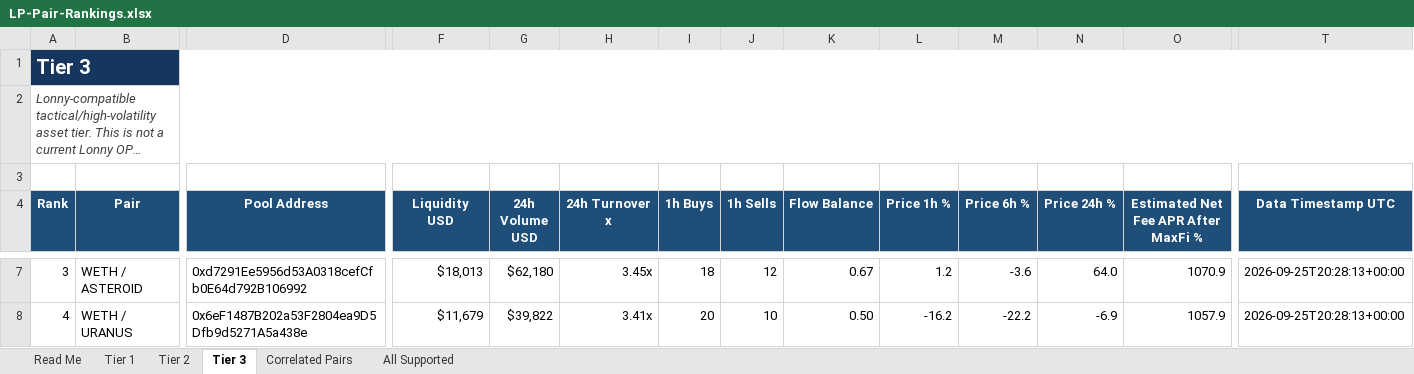
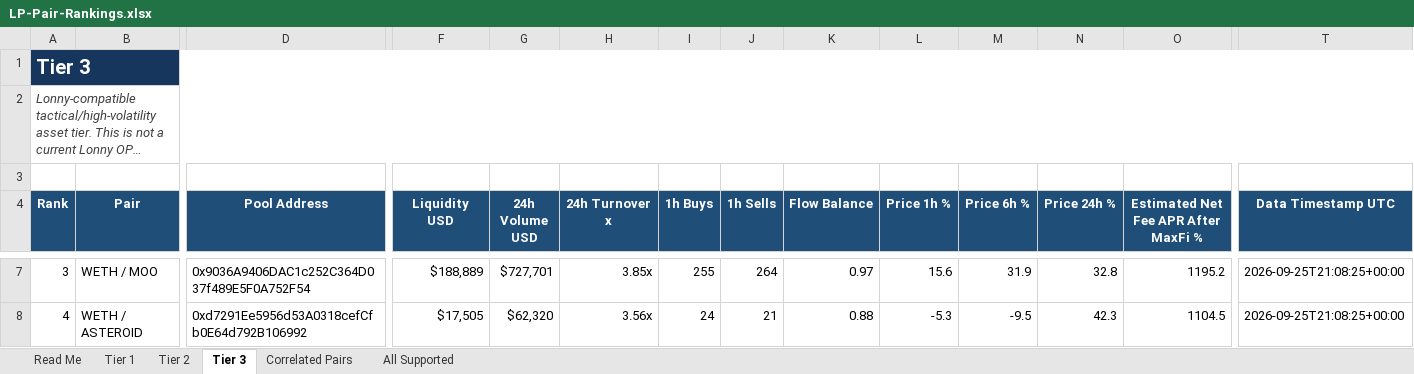
Before and after one commit to rygeneral/lp-pair-rankings, an Excel workbook: LP-Pair-Rankings.xlsx, sheet Tier 3, drawn as a sheet; only a part is shown, gaps mark what is left out; long unchanged cells end in …; values as stored, in another font and other column widths than the file's, no borders; conditional formats and table styles not drawn; the diff covers the shown part only; the diff names each change by its address in the sheet, - before the commit and + after, or states it on an @@ line.

Commit message:
chore: refresh LP pair rankings workbook

```diff
--- a/LP-Pair-Rankings.xlsx (sheet Tier 3)
+++ b/LP-Pair-Rankings.xlsx (sheet Tier 3)
-B7 (Pair): WETH / ASTEROID
+B7 (Pair): WETH / MOO
-D7 (Pool Address): 0xd7291Ee5956d53A0318cefCfb0E64d792B106992
+D7 (Pool Address): 0x9036A9406DAC1c252C364D037f489E5F0A752F54
-F7 (Liquidity USD): $18,013
+F7 (Liquidity USD): $188,889
-G7 (24h Volume USD): $62,180
+G7 (24h Volume USD): $727,701
-H7 (24h Turnover x): 3.45x
+H7 (24h Turnover x): 3.85x
-I7 (1h Buys): 18
+I7 (1h Buys): 255
-J7 (1h Sells): 12
+J7 (1h Sells): 264
-K7 (Flow Balance): 0.67
+K7 (Flow Balance): 0.97
-L7 (Price 1h %): 1.2
+L7 (Price 1h %): 15.6
-M7 (Price 6h %): -3.6
+M7 (Price 6h %): 31.9
-N7 (Price 24h %): 64.0
+N7 (Price 24h %): 32.8
-O7: 1070.9
+O7: 1195.2
-T7:T8 (Data Timestamp UTC): 2026-09-25T20:28:13+00:00
+T7:T8 (Data Timestamp UTC): 2026-09-25T21:08:25+00:00
-B8 (Pair): WETH / URANUS
+B8 (Pair): WETH / ASTEROID
-D8 (Pool Address): 0x6eF1487B202a53F2804ea9D5Dfb9d5271A5a438e
+D8 (Pool Address): 0xd7291Ee5956d53A0318cefCfb0E64d792B106992
-F8 (Liquidity USD): $11,679
+F8 (Liquidity USD): $17,505
-G8 (24h Volume USD): $39,822
+G8 (24h Volume USD): $62,320
-H8 (24h Turnover x): 3.41x
+H8 (24h Turnover x): 3.56x
-I8 (1h Buys): 20
+I8 (1h Buys): 24
-J8 (1h Sells): 10
+J8 (1h Sells): 21
-K8 (Flow Balance): 0.50
+K8 (Flow Balance): 0.88
-L8 (Price 1h %): -16.2
+L8 (Price 1h %): -5.3
-M8 (Price 6h %): -22.2
+M8 (Price 6h %): -9.5
-N8 (Price 24h %): -6.9
+N8 (Price 24h %): 42.3
-O8: 1057.9
+O8: 1104.5
```
Also changed, not shown: 16 added rows, 16 removed rows and 758 edited cells elsewhere in this sheet, sheet All Supported, sheet Tier 2, sheet Tier 1, sheet Correlated Pairs, 1 other file.
